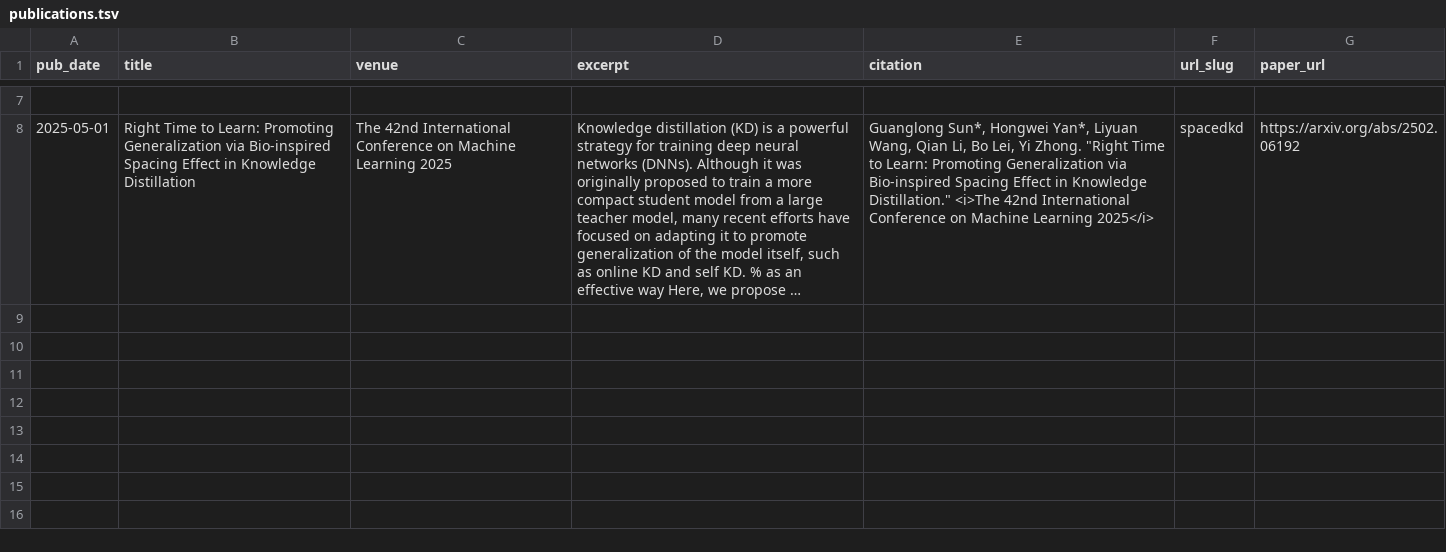
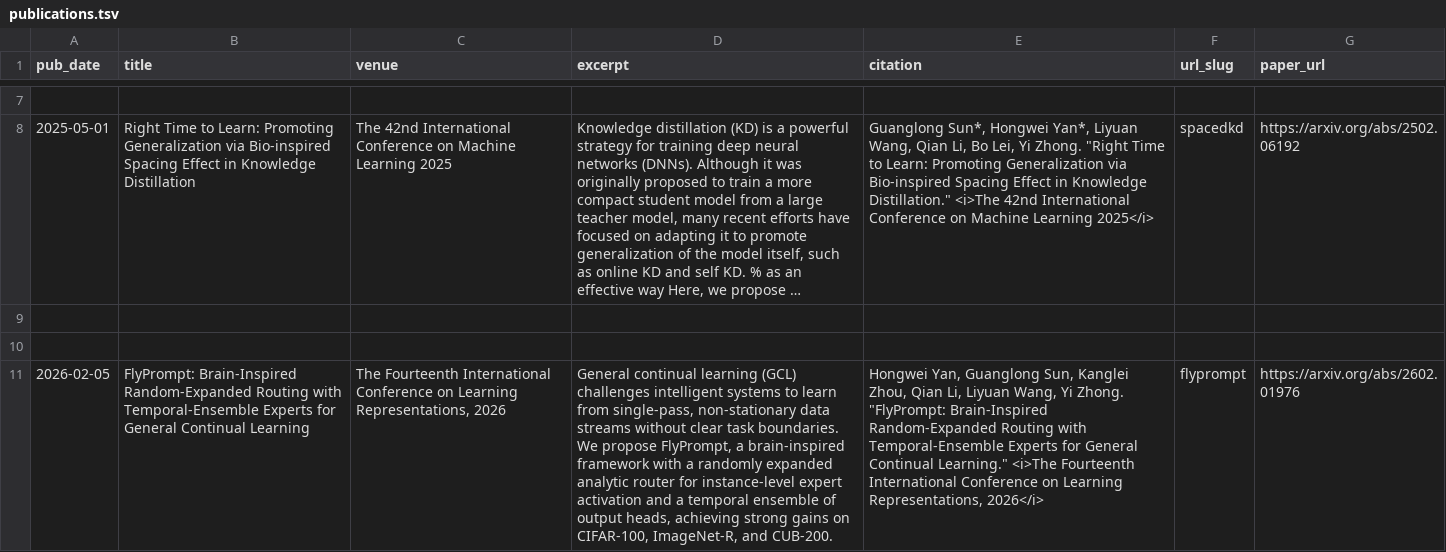
Before and after one commit to AnAppleCore/AnAppleCore.github.io, a TSV file: markdown_generator/publications.tsv, drawn as a sheet; only a part is shown, gaps mark what is left out; long unchanged cells end in …; the diff names each change by its address in the sheet, - before the commit and + after, or states it on an @@ line.

Commit message:
add flyprompt

```diff
--- a/markdown_generator/publications.tsv
+++ b/markdown_generator/publications.tsv
+row 9: (empty)
+row 10: (empty)
+row 11: 2026-02-05 | FlyPrompt: Brain-Inspired Random-Expanded Routing with Temporal-Ensemble Experts for General Continual Learning | The Fourteenth International Conference on Learning Representations, 2026 | General continual learning (GCL) challenges intelligent systems to learn from single-pass, non-stationary data streams without clear task boundaries. We propose FlyPrompt, a brain-inspired framework with a randomly expanded analytic router for instance-level expert activation and a temporal ensemble of output heads, achieving strong gains on CIFAR-100, ImageNet-R, and CUB-200. | Hongwei Yan, Guanglong Sun, Kanglei Zhou, Qian Li, Liyuan Wang, Yi Zhong. "FlyPrompt: Brain-Inspired Random-Expanded Routing with Temporal-Ensemble Experts for General Continual Learning." <i>The Fourteenth International Conference on Learning Representations, 2026</i> | flyprompt | https://arxiv.org/abs/2602.01976
```
Also changed, not shown: 4 other files.
